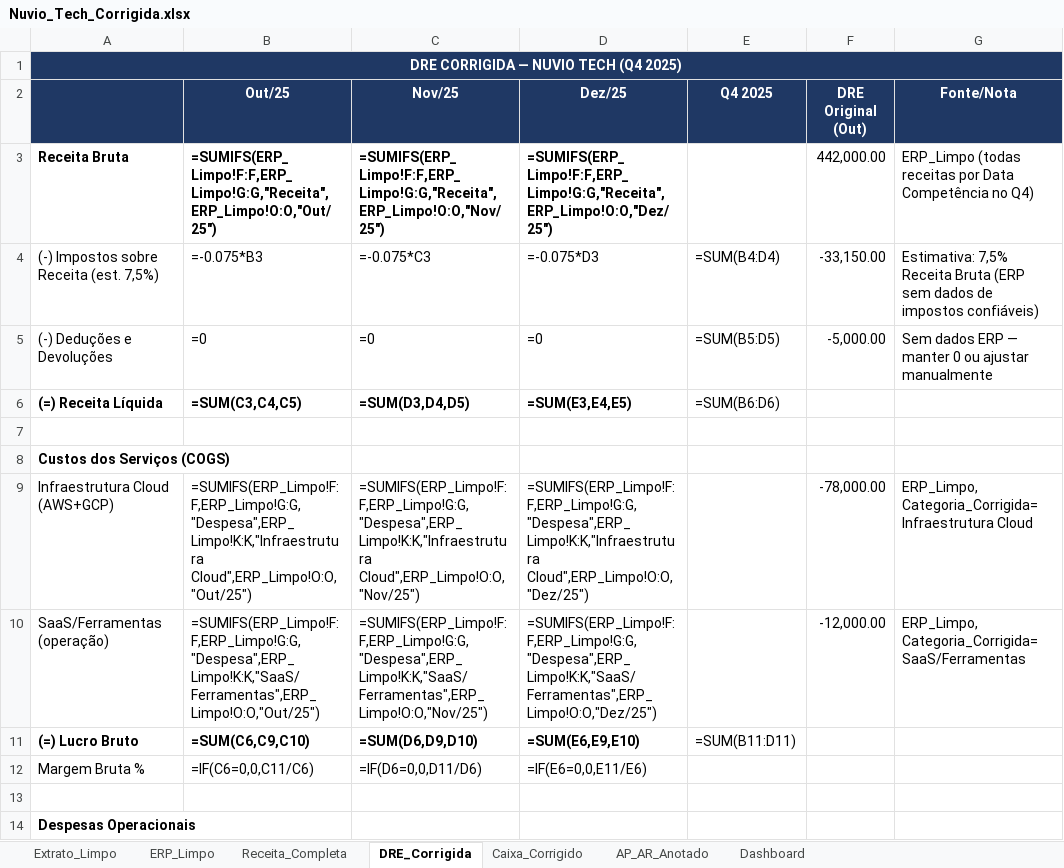
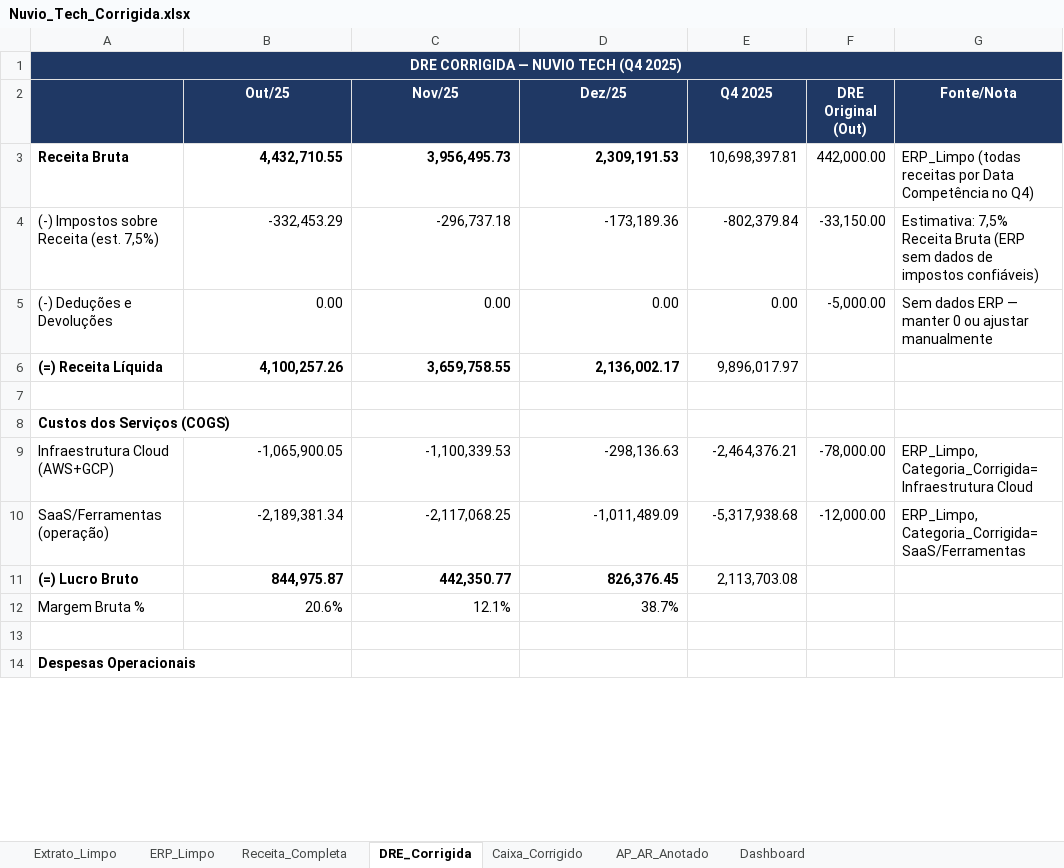
Before and after one commit to victorlga/barte-challenge, an Excel workbook: Nuvio_Tech_Corrigida.xlsx, sheet DRE_Corrigida, drawn as a sheet; only a part is shown; values as stored, in another font and other column widths than the file's, no borders; formulas without a stored value are shown as written; the diff covers the shown part only; the diff names each change by its address in the sheet, - before the commit and + after, or states it on an @@ line.

```diff
--- a/Nuvio_Tech_Corrigida.xlsx (sheet DRE_Corrigida)
+++ b/Nuvio_Tech_Corrigida.xlsx (sheet DRE_Corrigida)
-B1:G1 fill: none
+B1:G1 fill: #1F3864
-B3 (Out/25): =SUMIFS(ERP_Limpo!F:F,ERP_Limpo!G:G,"Receita",ERP_Limpo!O:O,"Out/25")
+B3 (Out/25): 4,432,710.55
-C3 (Nov/25): =SUMIFS(ERP_Limpo!F:F,ERP_Limpo!G:G,"Receita",ERP_Limpo!O:O,"Nov/25")
+C3 (Nov/25): 3,956,495.73
-D3 (Dez/25): =SUMIFS(ERP_Limpo!F:F,ERP_Limpo!G:G,"Receita",ERP_Limpo!O:O,"Dez/25")
+D3 (Dez/25): 2,309,191.53
-E3 (Q4 2025): (empty)
+E3 (Q4 2025): 10,698,397.81
-B4 (Out/25): =-0.075*B3
+B4 (Out/25): -332,453.29
-C4 (Nov/25): =-0.075*C3
+C4 (Nov/25): -296,737.18
-D4 (Dez/25): =-0.075*D3
+D4 (Dez/25): -173,189.36
-E4 (Q4 2025): =SUM(B4:D4)
+E4 (Q4 2025): -802,379.84
-B5 (Out/25): =0
+B5 (Out/25): 0.00
-C5 (Nov/25): =0
+C5 (Nov/25): 0.00
-D5 (Dez/25): =0
+D5 (Dez/25): 0.00
-E5 (Q4 2025): =SUM(B5:D5)
+E5 (Q4 2025): 0.00
-B6 (Out/25): =SUM(C3,C4,C5)
+B6 (Out/25): 4,100,257.26
-C6 (Nov/25): =SUM(D3,D4,D5)
+C6 (Nov/25): 3,659,758.55
-D6 (Dez/25): =SUM(E3,E4,E5)
+D6 (Dez/25): 2,136,002.17
-E6 (Q4 2025): =SUM(B6:D6)
+E6 (Q4 2025): 9,896,017.97
-B9 (Out/25): =SUMIFS(ERP_Limpo!F:F,ERP_Limpo!G:G,"Despesa",ERP_Limpo!K:K,"Infraestrutura Cloud",ERP_Limpo!O:O,"Out/25")
+B9 (Out/25): -1,065,900.05
-C9 (Nov/25): =SUMIFS(ERP_Limpo!F:F,ERP_Limpo!G:G,"Despesa",ERP_Limpo!K:K,"Infraestrutura Cloud",ERP_Limpo!O:O,"Nov/25")
+C9 (Nov/25): -1,100,339.53
-D9 (Dez/25): =SUMIFS(ERP_Limpo!F:F,ERP_Limpo!G:G,"Despesa",ERP_Limpo!K:K,"Infraestrutura Cloud",ERP_Limpo!O:O,"Dez/25")
+D9 (Dez/25): -298,136.63
-E9 (Q4 2025): (empty)
+E9 (Q4 2025): -2,464,376.21
-B10 (Out/25): =SUMIFS(ERP_Limpo!F:F,ERP_Limpo!G:G,"Despesa",ERP_Limpo!K:K,"SaaS/Ferramentas",ERP_Limpo!O:O,"Out/25")
+B10 (Out/25): -2,189,381.34
-C10 (Nov/25): =SUMIFS(ERP_Limpo!F:F,ERP_Limpo!G:G,"Despesa",ERP_Limpo!K:K,"SaaS/Ferramentas",ERP_Limpo!O:O,"Nov/25")
+C10 (Nov/25): -2,117,068.25
-D10 (Dez/25): =SUMIFS(ERP_Limpo!F:F,ERP_Limpo!G:G,"Despesa",ERP_Limpo!K:K,"SaaS/Ferramentas",ERP_Limpo!O:O,"Dez/25")
+D10 (Dez/25): -1,011,489.09
-E10 (Q4 2025): (empty)
+E10 (Q4 2025): -5,317,938.68
-B11 (Out/25): =SUM(C6,C9,C10)
+B11 (Out/25): 844,975.87
-C11 (Nov/25): =SUM(D6,D9,D10)
+C11 (Nov/25): 442,350.77
-D11 (Dez/25): =SUM(E6,E9,E10)
+D11 (Dez/25): 826,376.45
-E11 (Q4 2025): =SUM(B11:D11)
+E11 (Q4 2025): 2,113,703.08
-B12 (Out/25): =IF(C6=0,0,C11/C6)
+B12 (Out/25): 20.6%
-C12 (Nov/25): =IF(D6=0,0,D11/D6)
+C12 (Nov/25): 12.1%
-D12 (Dez/25): =IF(E6=0,0,E11/E6)
+D12 (Dez/25): 38.7%
```
Also changed, not shown: 80 edited cells elsewhere in this sheet, sheet Receita_Completa, sheet Caixa_Corrigido, sheet Dashboard, sheet AP_AR_Anotado, charts or pictures, 3 other files.
